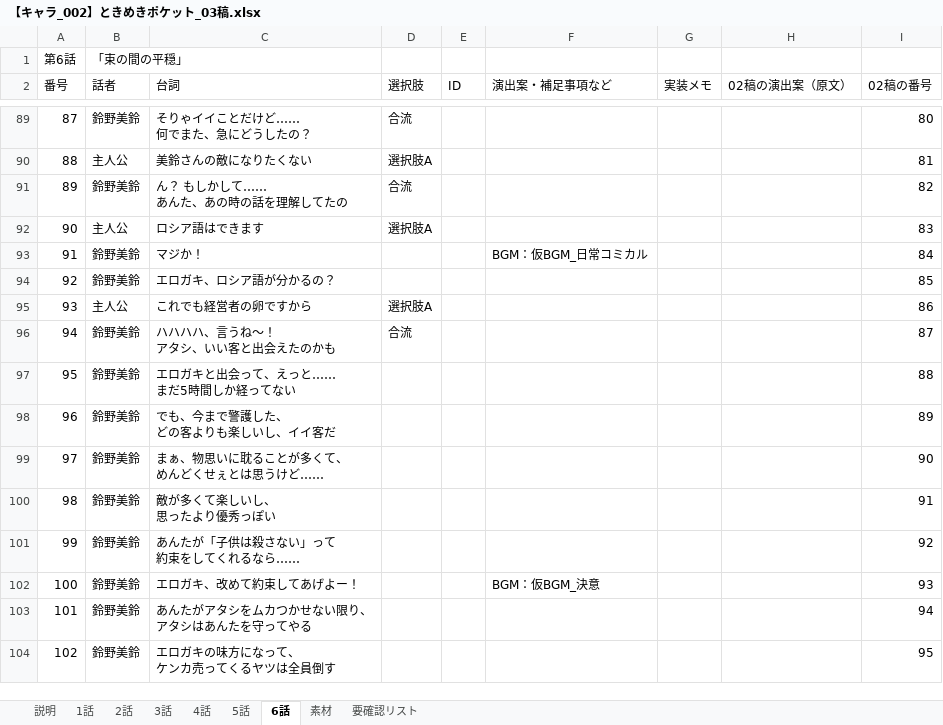
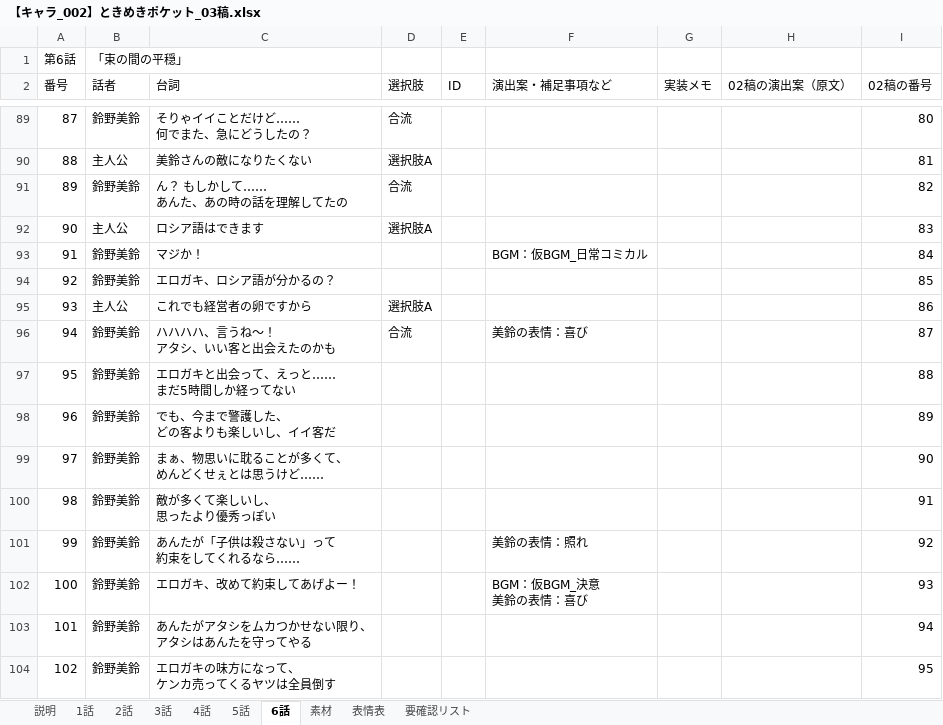
Before and after one commit to omen-Inc/utageTest, an Excel workbook: docs/【キャラ_002】ときめきポケット_03稿.xlsx, sheet 6話, drawn as a sheet; only a part is shown, gaps mark what is left out; values as stored, in another font and other column widths than the file's, no cell formats; ↵ is a line break in a cell; the diff covers the shown part only; the diff names each change by its address in the sheet, - before the commit and + after, or states it on an @@ line.

```diff
--- a/docs/【キャラ_002】ときめきポケット_03稿.xlsx (sheet 6話)
+++ b/docs/【キャラ_002】ときめきポケット_03稿.xlsx (sheet 6話)
+sheet tab: 表情表
-F96 (演出案・補足事項など): (empty)
+F96 (演出案・補足事項など): 美鈴の表情：喜び
-F101 (演出案・補足事項など): (empty)
+F101 (演出案・補足事項など): 美鈴の表情：照れ
-F102 (演出案・補足事項など): BGM：仮BGM_決意
+F102 (演出案・補足事項など): BGM：仮BGM_決意 ↵ 美鈴の表情：喜び
```
Also changed, not shown: 16 edited cells elsewhere in this sheet, sheet 素材, sheet 4話, sheet 3話, sheet 1話, sheet 2話, sheet 5話, 2 more sheets, cell formats, 2 other files.
